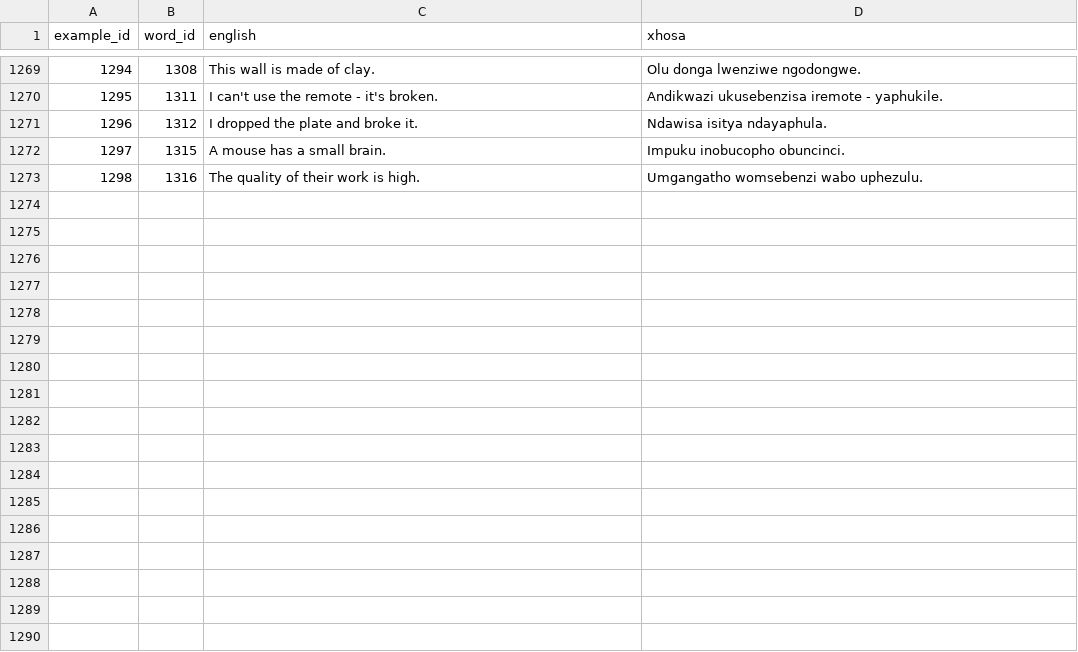
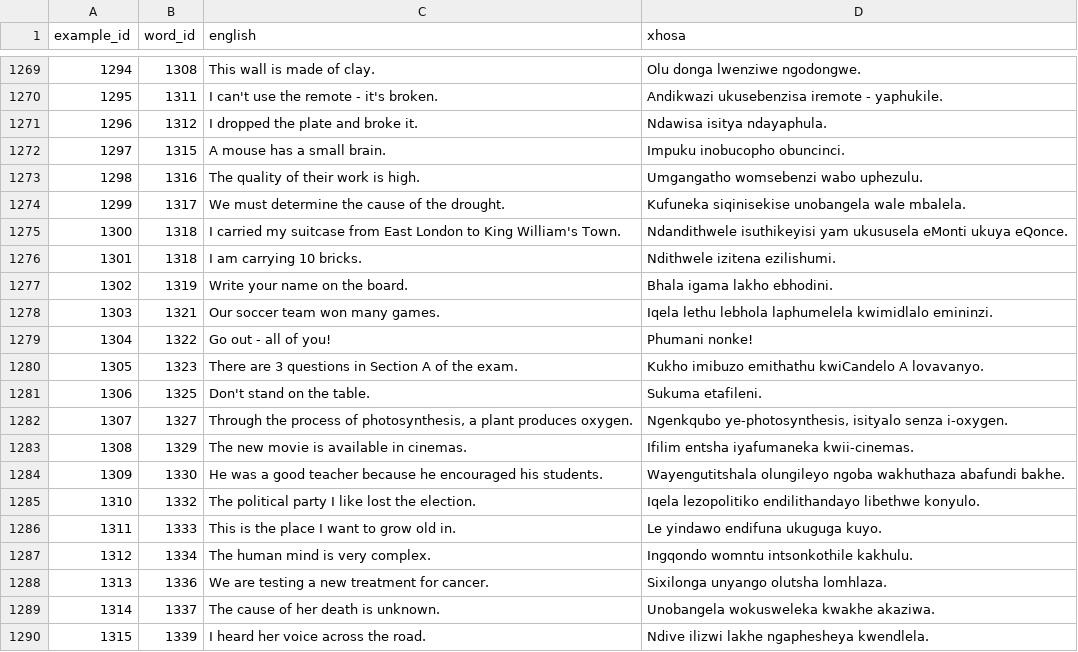
Before and after one commit to IsiXhosa-click/database, a CSV file: examples.csv, drawn as a sheet; only a part is shown, gaps mark what is left out; the diff names each change by its address in the sheet, - before the commit and + after, or states it on an @@ line.

Commit message:
Daily backup for 2021-12-15UTC > > on-behalf-of: @IsiXhosa-click <restiosondev@gmail.com>

```diff
--- a/examples.csv
+++ b/examples.csv
+row 1274: 1299 | 1317 | We must determine the cause of the drought. | Kufuneka siqinisekise unobangela wale mbalela.
+row 1275: 1300 | 1318 | I carried my suitcase from East London to King William's Town. | Ndandithwele isuthikeyisi yam ukususela eMonti ukuya eQonce.
+row 1276: 1301 | 1318 | I am carrying 10 bricks. | Ndithwele izitena ezilishumi.
+row 1277: 1302 | 1319 | Write your name on the board. | Bhala igama lakho ebhodini.
+row 1278: 1303 | 1321 | Our soccer team won many games. | Iqela lethu lebhola laphumelela kwimidlalo emininzi.
+row 1279: 1304 | 1322 | Go out - all of you! | Phumani nonke!
+row 1280: 1305 | 1323 | There are 3 questions in Section A of the exam. | Kukho imibuzo emithathu kwiCandelo A lovavanyo.
+row 1281: 1306 | 1325 | Don't stand on the table. | Sukuma etafileni.
+row 1282: 1307 | 1327 | Through the process of photosynthesis, a plant produces oxygen. | Ngenkqubo ye-photosynthesis, isityalo senza i-oxygen.
+row 1283: 1308 | 1329 | The new movie is available in cinemas. | Ifilim entsha iyafumaneka kwii-cinemas.
+row 1284: 1309 | 1330 | He was a good teacher because he encouraged his students. | Wayengutitshala olungileyo ngoba wakhuthaza abafundi bakhe.
+row 1285: 1310 | 1332 | The political party I like lost the election. | Iqela lezopolitiko endilithandayo libethwe konyulo.
+row 1286: 1311 | 1333 | This is the place I want to grow old in. | Le yindawo endifuna ukuguga kuyo.
+row 1287: 1312 | 1334 | The human mind is very complex. | Ingqondo womntu intsonkothile kakhulu.
+row 1288: 1313 | 1336 | We are testing a new treatment for cancer. | Sixilonga unyango olutsha lomhlaza.
+row 1289: 1314 | 1337 | The cause of her death is unknown. | Unobangela wokusweleka kwakhe akaziwa.
+row 1290: 1315 | 1339 | I heard her voice across the road. | Ndive ilizwi lakhe ngaphesheya kwendlela.
```
Also changed, not shown: linked_words.csv, user_attributions.csv, 1 other file.
